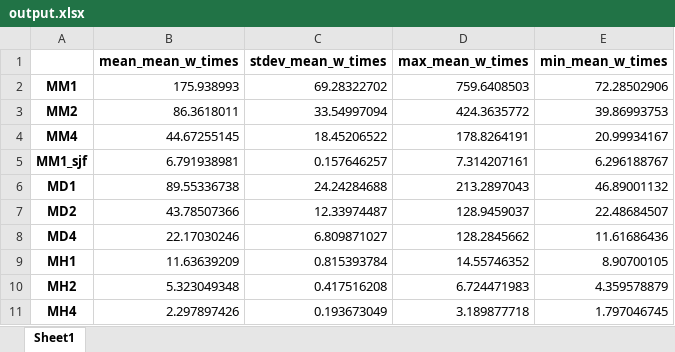
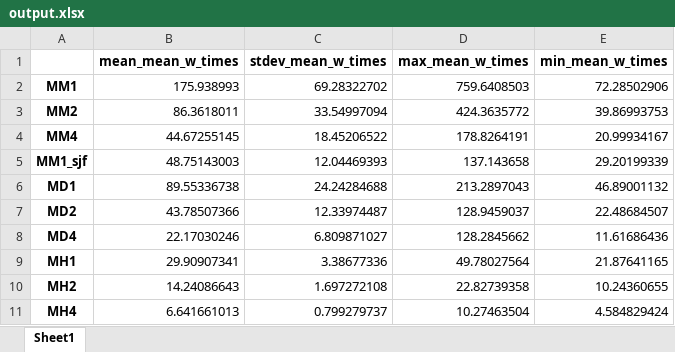
Before and after one commit to wiebetimmers/StochasticSim2, an Excel workbook: output.xlsx, sheet Sheet1, drawn as a sheet; values as stored, in another font and other column widths than the file's, no borders; the diff names each change by its address in the sheet, - before the commit and + after, or states it on an @@ line.

```diff
--- a/output.xlsx (sheet Sheet1)
+++ b/output.xlsx (sheet Sheet1)
-B5 (mean_mean_w_times): 6.791938981
+B5 (mean_mean_w_times): 48.75143003
-C5 (stdev_mean_w_times): 0.157646257
+C5 (stdev_mean_w_times): 12.04469393
-D5 (max_mean_w_times): 7.314207161
+D5 (max_mean_w_times): 137.143658
-E5 (min_mean_w_times): 6.296188767
+E5 (min_mean_w_times): 29.20199339
-B9 (mean_mean_w_times): 11.63639209
+B9 (mean_mean_w_times): 29.90907341
-C9 (stdev_mean_w_times): 0.815393784
+C9 (stdev_mean_w_times): 3.38677336
-D9 (max_mean_w_times): 14.55746352
+D9 (max_mean_w_times): 49.78027564
-E9 (min_mean_w_times): 8.90700105
+E9 (min_mean_w_times): 21.87641165
-B10 (mean_mean_w_times): 5.323049348
+B10 (mean_mean_w_times): 14.24086643
-C10 (stdev_mean_w_times): 0.417516208
+C10 (stdev_mean_w_times): 1.697272108
-D10 (max_mean_w_times): 6.724471983
+D10 (max_mean_w_times): 22.82739358
-E10 (min_mean_w_times): 4.359578879
+E10 (min_mean_w_times): 10.24360655
-B11 (mean_mean_w_times): 2.297897426
+B11 (mean_mean_w_times): 6.641661013
-C11 (stdev_mean_w_times): 0.193673049
+C11 (stdev_mean_w_times): 0.799279737
-D11 (max_mean_w_times): 3.189877718
+D11 (max_mean_w_times): 10.27463504
-E11 (min_mean_w_times): 1.797046745
+E11 (min_mean_w_times): 4.584829424
```
Also changed, not shown: stat_test_output.xlsx, 22 other files.
